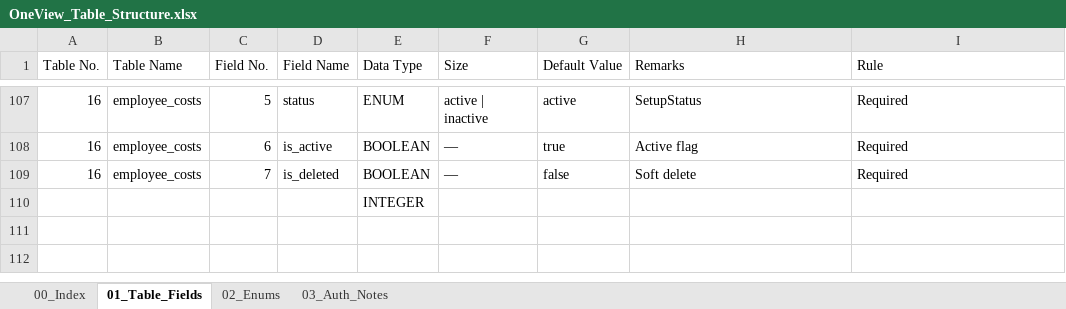
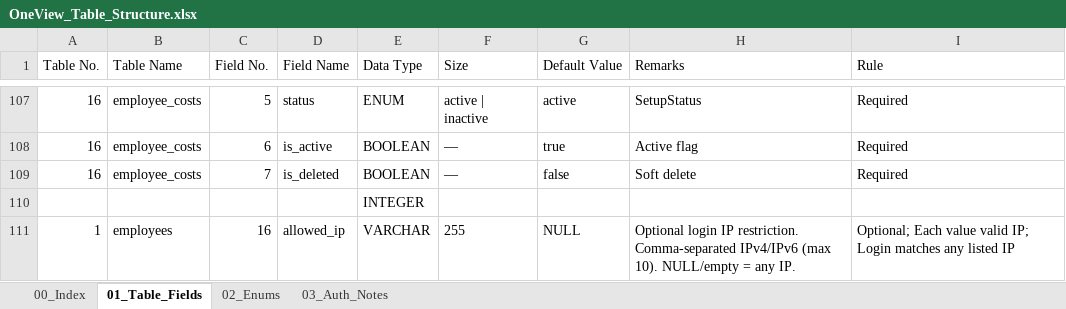
Before and after one commit to WarinSquro/Warin, an Excel workbook: docs/OneView_Table_Structure.xlsx, sheet 01_Table_Fields, drawn as a sheet; only a part is shown, gaps mark what is left out; values as stored, in another font and other column widths than the file's, no borders; the diff names each change by its address in the sheet, - before the commit and + after, or states it on an @@ line.

```diff
--- a/docs/OneView_Table_Structure.xlsx (sheet 01_Table_Fields)
+++ b/docs/OneView_Table_Structure.xlsx (sheet 01_Table_Fields)
+row 111: 1 | employees | 16 | allowed_ip | VARCHAR | 255 | NULL | Optional login IP restriction. Comma-separated IPv4/IPv6 (max 10). NULL/empty = any IP. | Optional; Each value valid IP; Login matches any listed IP
```
Also changed, not shown: sheet 03_Auth_Notes, 21 other files.
